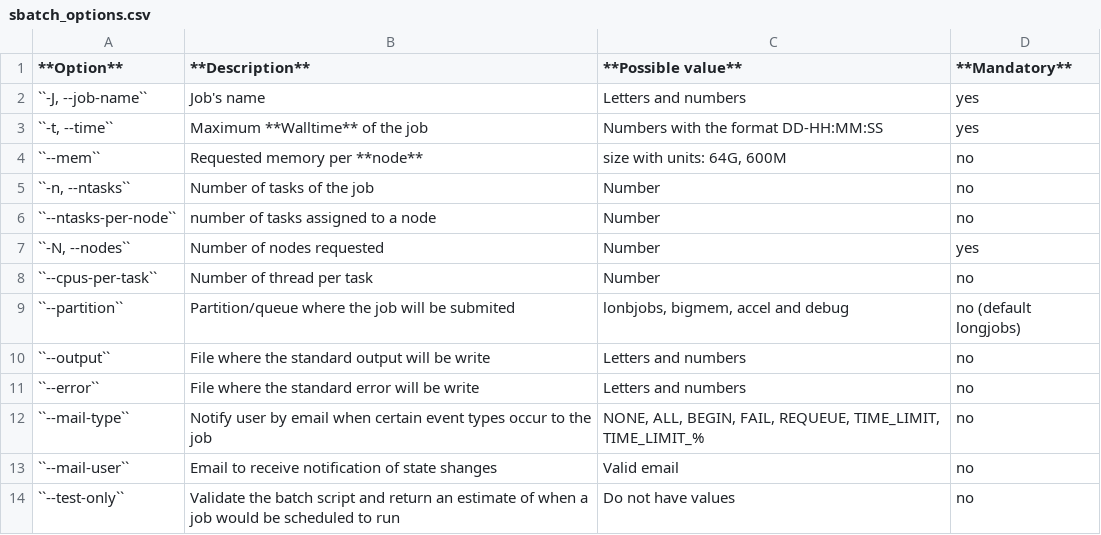
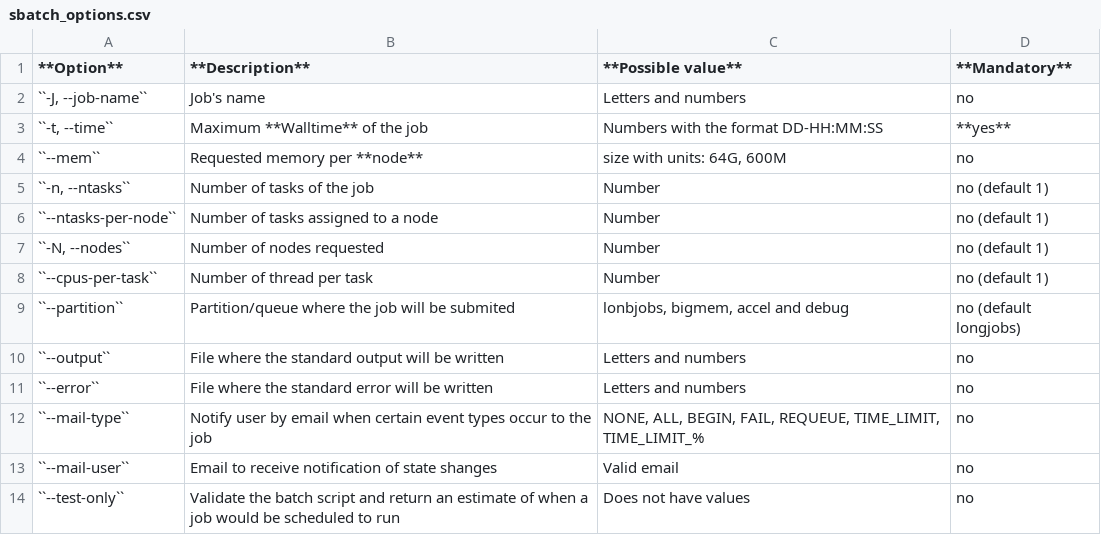
Before and after one commit to eafit-apolo/apolo-users, a CSV file: docs/source/software/resourcemanager/slurm/src/sbatch_options.csv, drawn as a sheet.

```diff
--- a/docs/source/software/resourcemanager/slurm/src/sbatch_options.csv
+++ b/docs/source/software/resourcemanager/slurm/src/sbatch_options.csv
@@ -1,14 +1,14 @@
 **Option**,**Description**,**Possible value**,**Mandatory**
-"``-J, --job-name``",Job's name,Letters and numbers,yes
-"``-t, --time``",Maximum **Walltime** of the job,Numbers with the format DD-HH:MM:SS,yes
+"``-J, --job-name``",Job's name,Letters and numbers,no
+"``-t, --time``",Maximum **Walltime** of the job,Numbers with the format DD-HH:MM:SS,**yes**
 ``--mem``,Requested memory per **node**,"size with units: 64G, 600M",no
-"``-n, --ntasks``",Number of tasks of the job,Number,no
-``--ntasks-per-node``,number of tasks assigned to a node,Number,no
-"``-N, --nodes``",Number of nodes requested,Number,yes
-``--cpus-per-task``,Number of thread per task,Number,no
+"``-n, --ntasks``",Number of tasks of the job,Number,no (default 1)
+``--ntasks-per-node``,Number of tasks assigned to a node,Number,no (default 1)
+"``-N, --nodes``",Number of nodes requested,Number,no (default 1)
+``--cpus-per-task``,Number of thread per task,Number,no (default 1)
 ``--partition``,Partition/queue where the job will be submited,"lonbjobs, bigmem, accel and debug",no (default longjobs)
-``--output``,File where the standard output will be write,Letters and numbers,no
-``--error``,File where the standard error will be write,Letters and numbers,no
+``--output``,File where the standard output will be written,Letters and numbers,no
+``--error``,File where the standard error will be written,Letters and numbers,no
 ``--mail-type``,Notify user by email when certain event types occur to the job,"NONE, ALL, BEGIN, FAIL, REQUEUE, TIME_LIMIT, TIME_LIMIT_%",no
 ``--mail-user``,Email to receive notification of state shanges,Valid email,no
-``--test-only``,Validate the batch script and return an estimate of when a job would be scheduled to run, Do not have values, no
+``--test-only``,Validate the batch script and return an estimate of when a job would be scheduled to run, Does not have values, no
```
Also changed, not shown: 2 other files.
